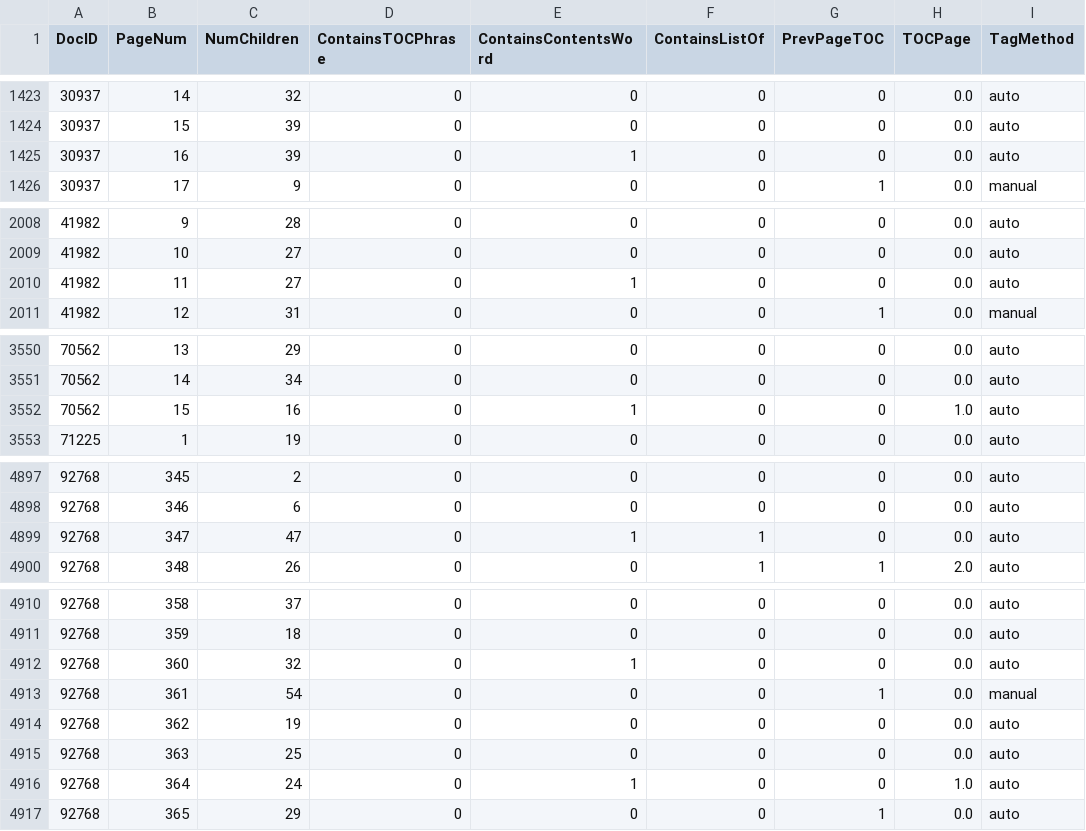
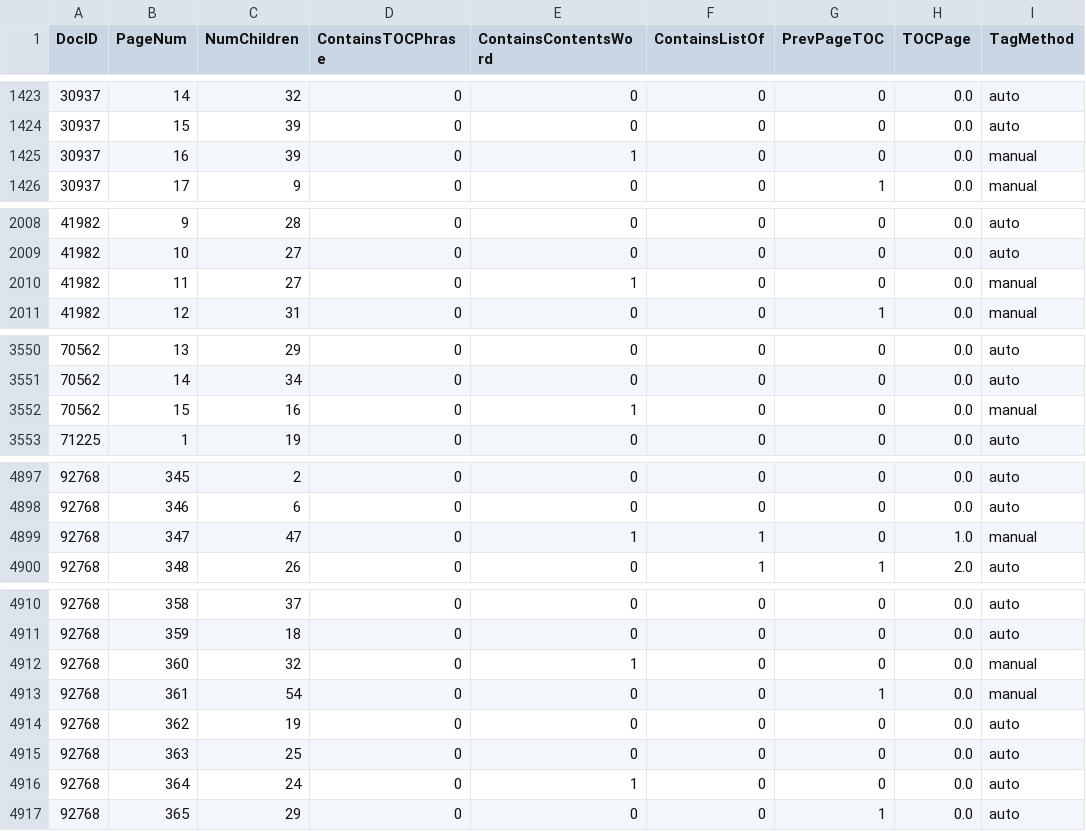
Before and after one commit to annaandraszek/anna-gsq-boreholes, a CSV file: textracting/datasets/expansion1/toc_dataset.csv, drawn as a sheet; only a part is shown, gaps mark what is left out; the diff covers the shown part only.

```diff
--- a/textracting/datasets/expansion1/toc_dataset.csv
+++ b/textracting/datasets/expansion1/toc_dataset.csv
@@ -1424,3 +1424,3 @@ DocID,PageNum,NumChildren,ContainsTOCPhrase,ContainsContentsWord,ContainsListOf,
 30937,15,39,0,0,0,0,0.0,auto
-30937,16,39,0,1,0,0,0.0,auto
+30937,16,39,0,1,0,0,0.0,manual
 30937,17,9,0,0,0,1,0.0,manual
@@ -2009,3 +2009,3 @@ DocID,PageNum,NumChildren,ContainsTOCPhrase,ContainsContentsWord,ContainsListOf,
 41982,10,27,0,0,0,0,0.0,auto
-41982,11,27,0,1,0,0,0.0,auto
+41982,11,27,0,1,0,0,0.0,manual
 41982,12,31,0,0,0,1,0.0,manual
@@ -3551,3 +3551,3 @@ DocID,PageNum,NumChildren,ContainsTOCPhrase,ContainsContentsWord,ContainsListOf,
 70562,14,34,0,0,0,0,0.0,auto
-70562,15,16,0,1,0,0,1.0,auto
+70562,15,16,0,1,0,0,0.0,manual
 71225,1,19,0,0,0,0,0.0,auto
@@ -4898,3 +4898,3 @@ DocID,PageNum,NumChildren,ContainsTOCPhrase,ContainsContentsWord,ContainsListOf,
 92768,346,6,0,0,0,0,0.0,auto
-92768,347,47,0,1,1,0,0.0,auto
+92768,347,47,0,1,1,0,1.0,manual
 92768,348,26,0,0,1,1,2.0,auto
@@ -4911,3 +4911,3 @@ DocID,PageNum,NumChildren,ContainsTOCPhrase,ContainsContentsWord,ContainsListOf,
 92768,359,18,0,0,0,0,0.0,auto
-92768,360,32,0,1,0,0,0.0,auto
+92768,360,32,0,1,0,0,0.0,manual
 92768,361,54,0,0,0,1,0.0,manual
@@ -4915,3 +4915,3 @@ DocID,PageNum,NumChildren,ContainsTOCPhrase,ContainsContentsWord,ContainsListOf,
 92768,363,25,0,0,0,0,0.0,auto
-92768,364,24,0,1,0,0,1.0,auto
+92768,364,24,0,1,0,0,0.0,auto
 92768,365,29,0,0,0,1,0.0,auto
```
Also changed, not shown: 29 edited cells elsewhere in this file, 5 other files.
